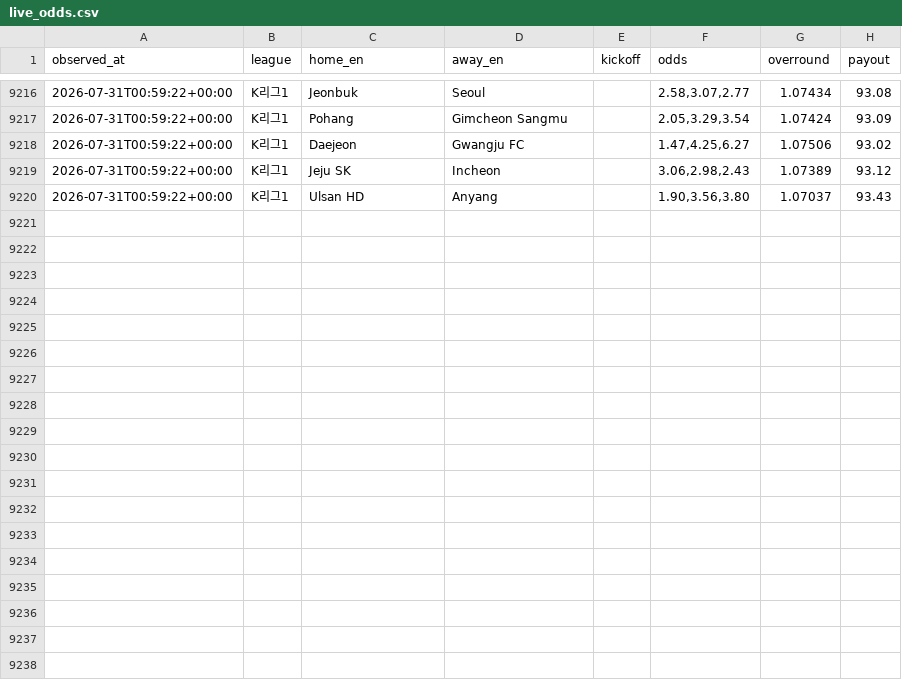
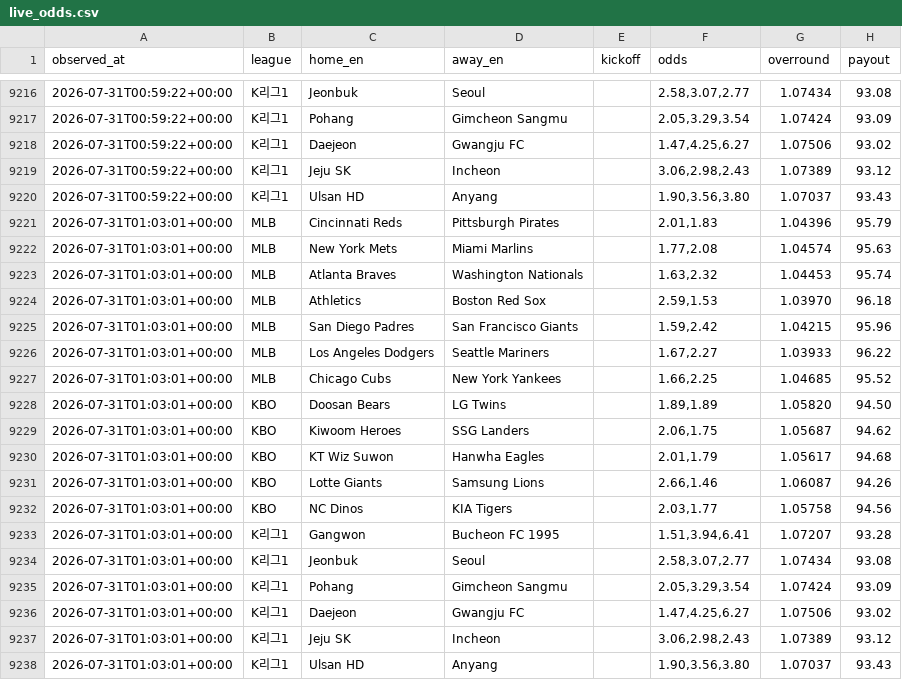
Before and after one commit to choigod1023/proto-odds-research, a CSV file: data/raw/overseas/live_odds.csv, drawn as a sheet; only a part is shown, gaps mark what is left out.

```diff
--- a/data/raw/overseas/live_odds.csv
+++ b/data/raw/overseas/live_odds.csv
@@ -9220 +9220,19 @@ observed_at,league,home_en,away_en,kickoff,odds,overround,payout
 2026-07-31T00:59:22+00:00,K리그1,Ulsan HD,Anyang,,"1.90,3.56,3.80",1.07037,93.43
+2026-07-31T01:03:01+00:00,MLB,Cincinnati Reds,Pittsburgh Pirates,,"2.01,1.83",1.04396,95.79
+2026-07-31T01:03:01+00:00,MLB,New York Mets,Miami Marlins,,"1.77,2.08",1.04574,95.63
+2026-07-31T01:03:01+00:00,MLB,Atlanta Braves,Washington Nationals,,"1.63,2.32",1.04453,95.74
+2026-07-31T01:03:01+00:00,MLB,Athletics,Boston Red Sox,,"2.59,1.53",1.03970,96.18
+2026-07-31T01:03:01+00:00,MLB,San Diego Padres,San Francisco Giants,,"1.59,2.42",1.04215,95.96
+2026-07-31T01:03:01+00:00,MLB,Los Angeles Dodgers,Seattle Mariners,,"1.67,2.27",1.03933,96.22
+2026-07-31T01:03:01+00:00,MLB,Chicago Cubs,New York Yankees,,"1.66,2.25",1.04685,95.52
+2026-07-31T01:03:01+00:00,KBO,Doosan Bears,LG Twins,,"1.89,1.89",1.05820,94.50
+2026-07-31T01:03:01+00:00,KBO,Kiwoom Heroes,SSG Landers,,"2.06,1.75",1.05687,94.62
+2026-07-31T01:03:01+00:00,KBO,KT Wiz Suwon,Hanwha Eagles,,"2.01,1.79",1.05617,94.68
+2026-07-31T01:03:01+00:00,KBO,Lotte Giants,Samsung Lions,,"2.66,1.46",1.06087,94.26
+2026-07-31T01:03:01+00:00,KBO,NC Dinos,KIA Tigers,,"2.03,1.77",1.05758,94.56
+2026-07-31T01:03:01+00:00,K리그1,Gangwon,Bucheon FC 1995,,"1.51,3.94,6.41",1.07207,93.28
+2026-07-31T01:03:01+00:00,K리그1,Jeonbuk,Seoul,,"2.58,3.07,2.77",1.07434,93.08
+2026-07-31T01:03:01+00:00,K리그1,Pohang,Gimcheon Sangmu,,"2.05,3.29,3.54",1.07424,93.09
+2026-07-31T01:03:01+00:00,K리그1,Daejeon,Gwangju FC,,"1.47,4.25,6.27",1.07506,93.02
+2026-07-31T01:03:01+00:00,K리그1,Jeju SK,Incheon,,"3.06,2.98,2.43",1.07389,93.12
+2026-07-31T01:03:01+00:00,K리그1,Ulsan HD,Anyang,,"1.90,3.56,3.80",1.07037,93.43
```
Also changed, not shown: 2 other files.
